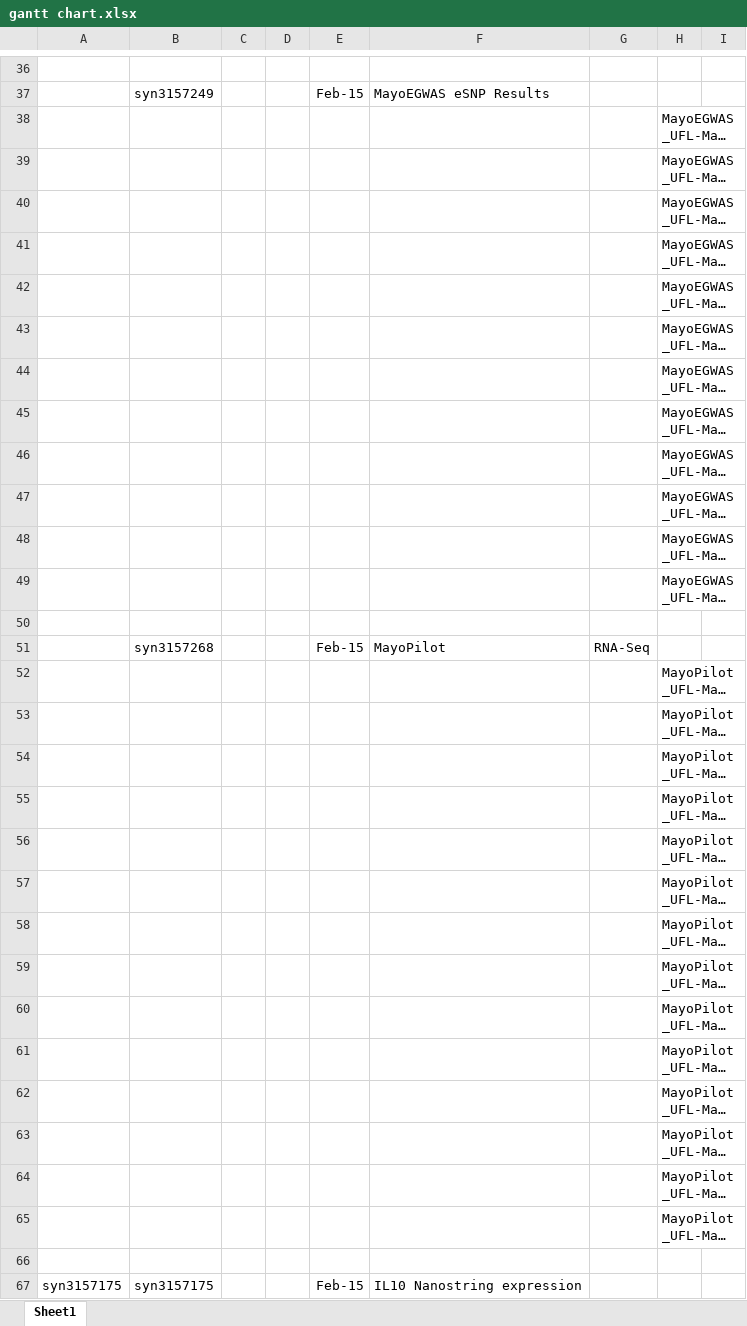
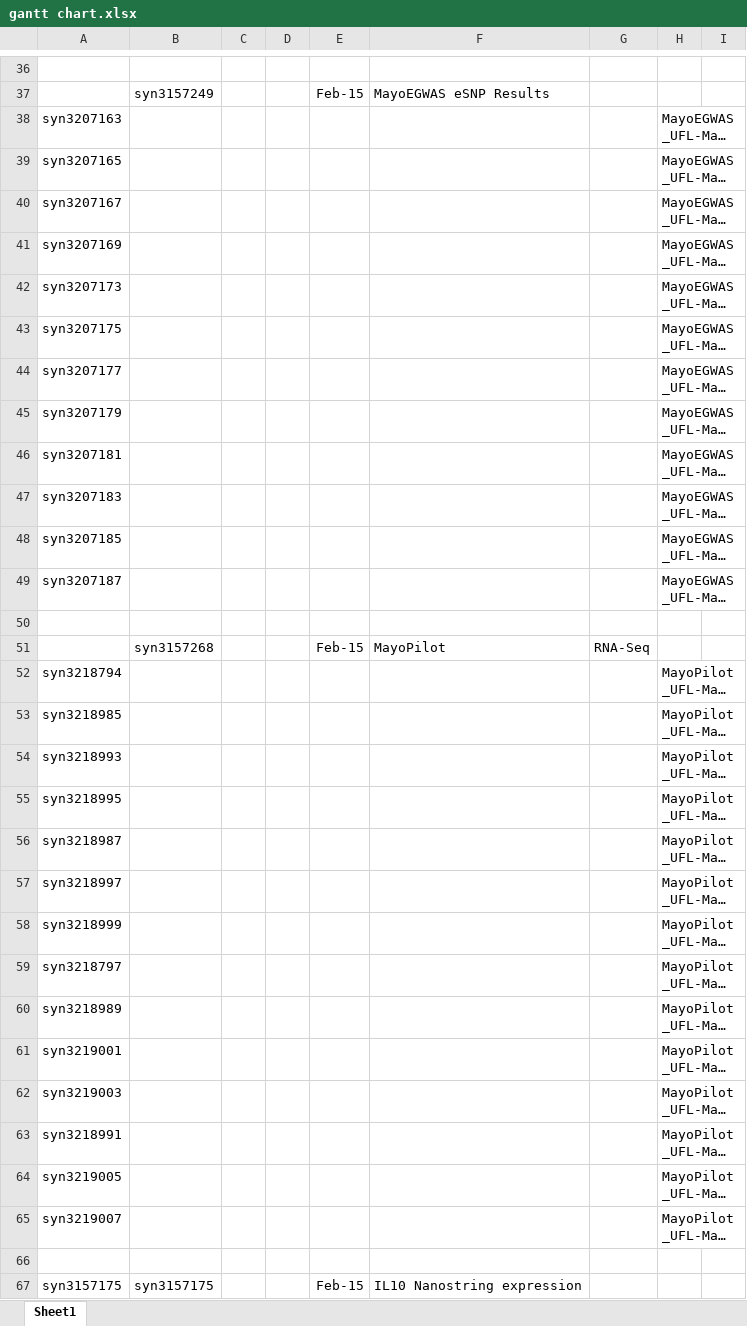
Before and after one commit to bheavner/amp_working, an Excel workbook: project management/gantt chart.xlsx, sheet Sheet1, drawn as a sheet; only a part is shown, gaps mark what is left out; long unchanged cells end in …; values as stored, in another font and other column widths than the file's, no borders; charts and pictures not drawn; the diff covers the shown part only; the diff names each change by its address in the sheet, - before the commit and + after, or states it on an @@ line.

Commit message:
updating project file list

```diff
--- a/project management/gantt chart.xlsx (sheet Sheet1)
+++ b/project management/gantt chart.xlsx (sheet Sheet1)
-A38: (empty)
+A38: syn3207163
-A39: (empty)
+A39: syn3207165
-A40: (empty)
+A40: syn3207167
-A41: (empty)
+A41: syn3207169
-A42: (empty)
+A42: syn3207173
-A43: (empty)
+A43: syn3207175
-A44: (empty)
+A44: syn3207177
-A45: (empty)
+A45: syn3207179
-A46: (empty)
+A46: syn3207181
-A47: (empty)
+A47: syn3207183
-A48: (empty)
+A48: syn3207185
-A49: (empty)
+A49: syn3207187
-A52: (empty)
+A52: syn3218794
-A53: (empty)
+A53: syn3218985
-A54: (empty)
+A54: syn3218993
-A55: (empty)
+A55: syn3218995
-A56: (empty)
+A56: syn3218987
-A57: (empty)
+A57: syn3218997
-A58: (empty)
+A58: syn3218999
-A59: (empty)
+A59: syn3218797
-A60: (empty)
+A60: syn3218989
-A61: (empty)
+A61: syn3219001
-A62: (empty)
+A62: syn3219003
-A63: (empty)
+A63: syn3218991
-A64: (empty)
+A64: syn3219005
-A65: (empty)
+A65: syn3219007
```
Also changed, not shown: 10 edited cells elsewhere in this sheet, charts or pictures, 4 other files.
